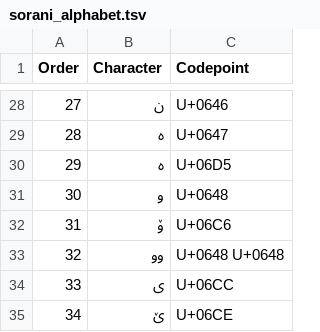
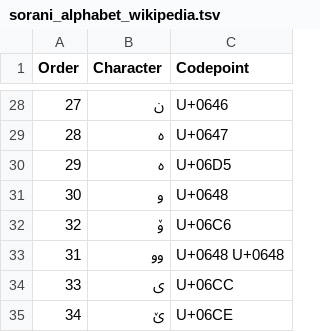
Before and after one commit to enabling-languages/python-i18n, a TSV file: data/sorani_alphabet_wikipedia.tsv (was data/sorani_alphabet.tsv), drawn as a sheet; only a part is shown, gaps mark what is left out.

Commit message:
Reordered Sorani alphabet to match orthrophy guide

```diff
--- a/data/sorani_alphabet.tsv
+++ b/data/sorani_alphabet_wikipedia.tsv
@@ -31,4 +31,4 @@ Order	Character	Codepoint
 30	و	U+0648
-31	ۆ	U+06C6
-32	وو	U+0648 U+0648
+32	ۆ	U+06C6
+31	وو	U+0648 U+0648
 33	ی	U+06CC
```
